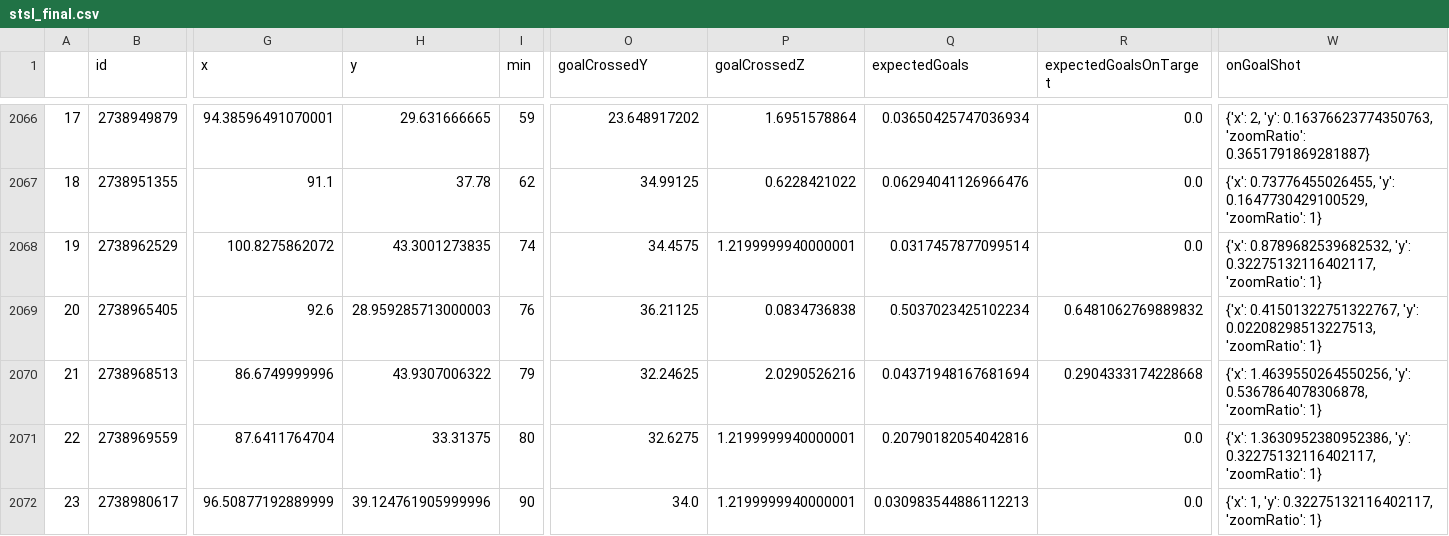
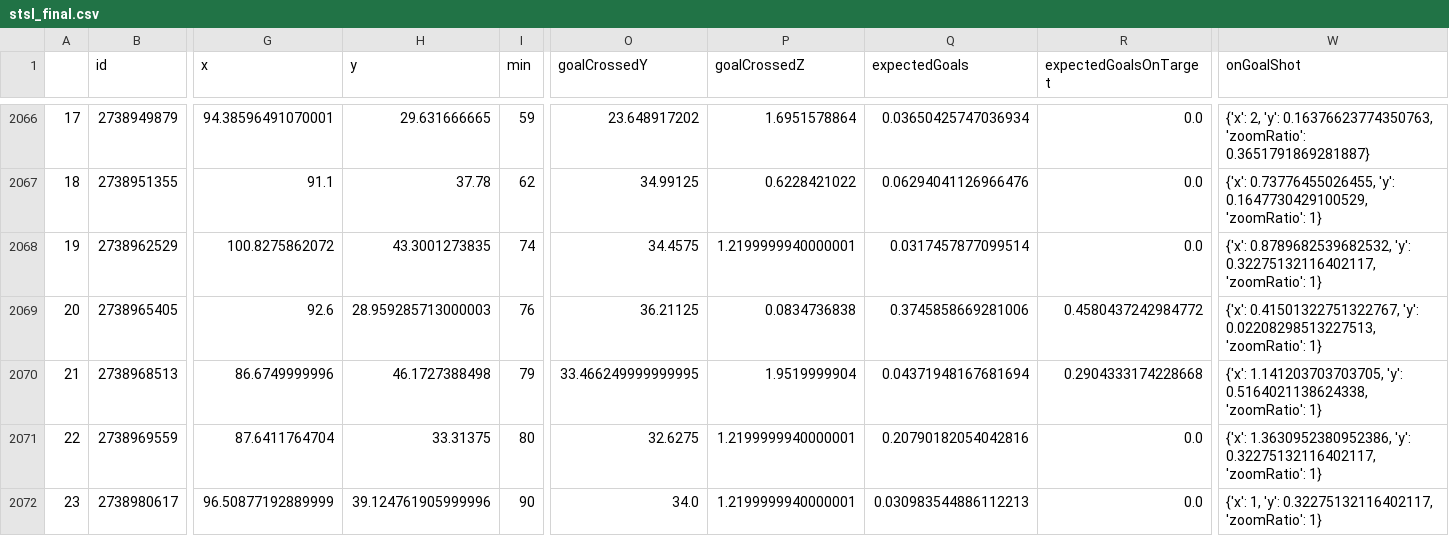
Before and after one commit to kovacs5/fotmob_csv, a CSV file: stsl_final.csv, drawn as a sheet; only a part is shown, gaps mark what is left out; the diff names each change by its address in the sheet, - before the commit and + after, or states it on an @@ line.

```diff
--- a/stsl_final.csv
+++ b/stsl_final.csv
-Q2069 (expectedGoals): 0.5037023425102234
+Q2069 (expectedGoals): 0.3745858669281006
-R2069 (expectedGoalsOnTarget): 0.6481062769889832
+R2069 (expectedGoalsOnTarget): 0.4580437242984772
-H2070 (y): 43.9307006322
+H2070 (y): 46.1727388498
-O2070 (goalCrossedY): 32.24625
+O2070 (goalCrossedY): 33.466249999999995
-P2070 (goalCrossedZ): 2.0290526216
+P2070 (goalCrossedZ): 1.9519999904
-W2070 (onGoalShot): {'x': 1.4639550264550256, 'y': 0.5367864078306878, 'zoomRatio': 1}
+W2070 (onGoalShot): {'x': 1.141203703703705, 'y': 0.5164021138624338, 'zoomRatio': 1}
```
